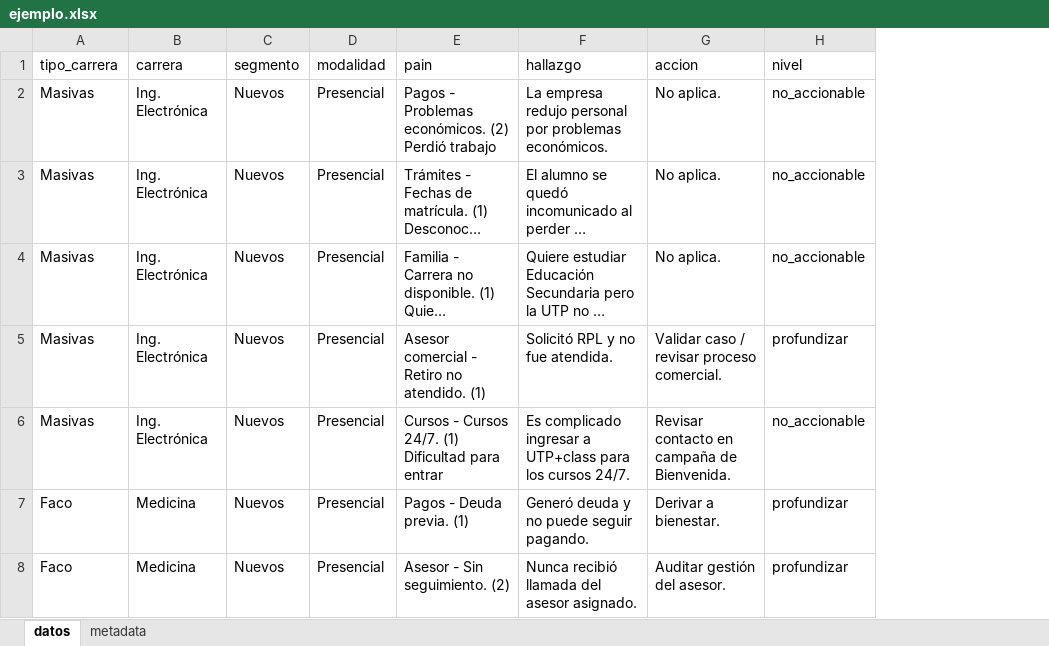
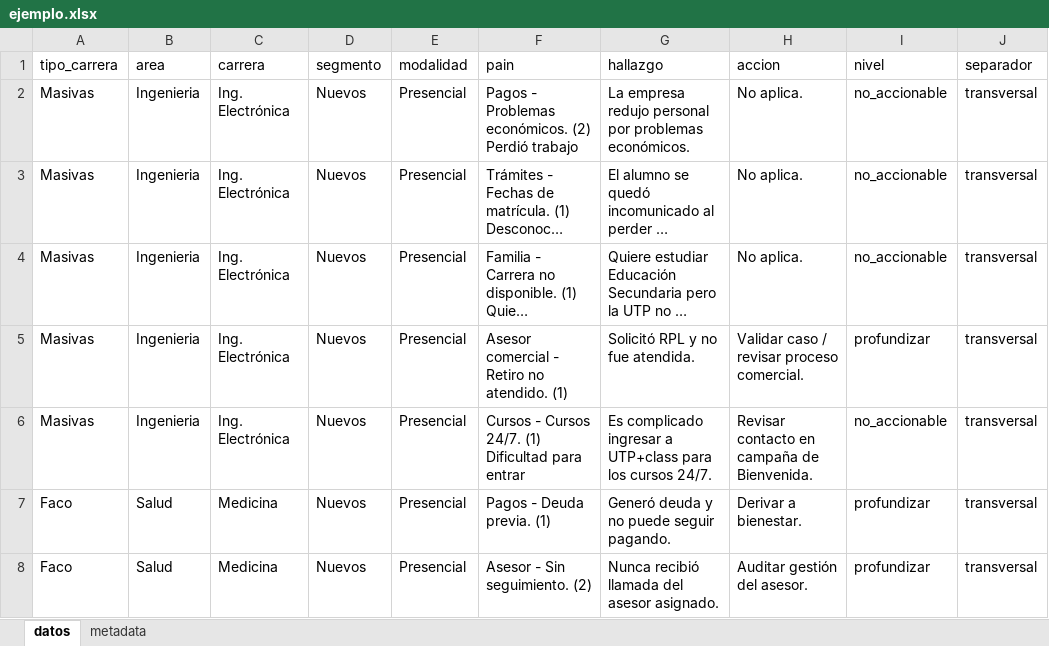
Before and after one commit to Brayan8Ch/AutoPPT, an Excel workbook: ejemplo.xlsx, sheet datos, drawn as a sheet; long unchanged cells end in …; values as stored, in another font and other column widths than the file's, no borders; the diff names each change by its address in the sheet, - before the commit and + after, or states it on an @@ line.

Commit message:
feat: add configurable area field to career list sidebar
Add `area` column support to update_career_list so each career can
display its own sub-area label (row 2 of Tabla 8) instead of the
hardcoded template value. Update ejemplo.xlsx with area and separador columns.

```diff
--- a/ejemplo.xlsx (sheet datos)
+++ b/ejemplo.xlsx (sheet datos)
+column B (area), rows 2-8: Ingenieria | Ingenieria | Ingenieria | Ingenieria | Ingenieria | Salud | Salud
+column J (separador), rows 2-8: all transversal
```
Also changed, not shown: 1 other file.
